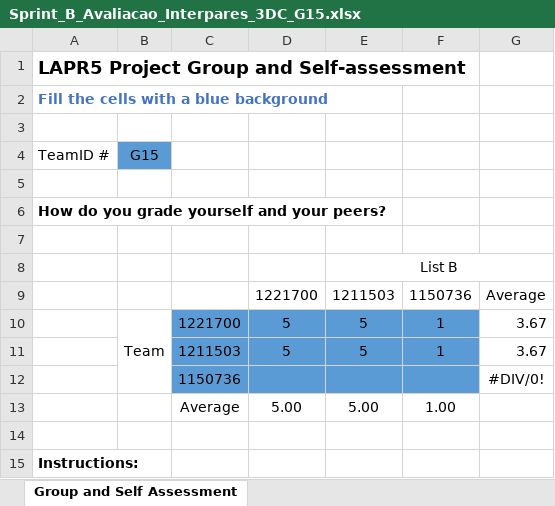
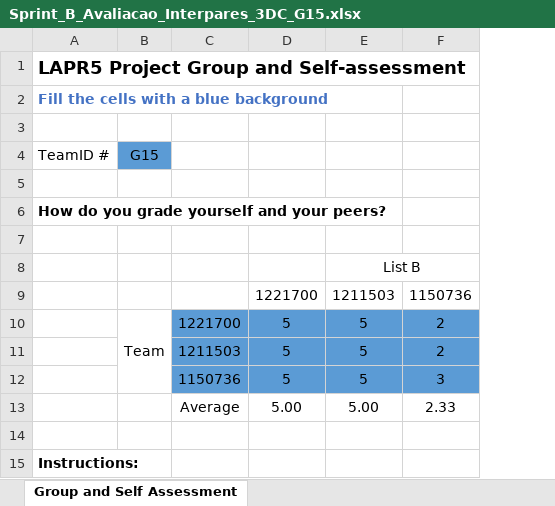
Before and after one commit to vscosousa/LAPR5_3DC_G15, an Excel workbook: docs/Sprint_B_Avaliacao_Interpares_3DC_G15.xlsx, sheet Group and Self Assessment, drawn as a sheet; only a part is shown; values as stored, in another font and other column widths than the file's, no borders; charts and pictures not drawn; removed rows and columns are numbered as before the commit, all else as after; the diff names each change by its address in the sheet, - before the commit and + after, or states it on an @@ line.

Commit message:
ref #2 Final sprint configuration and documentation
- Added burndown
- Fixed error with tests
- Added evaluation
- Fixed tests

```diff
--- a/docs/Sprint_B_Avaliacao_Interpares_3DC_G15.xlsx (sheet Group and Self Assessment)
+++ b/docs/Sprint_B_Avaliacao_Interpares_3DC_G15.xlsx (sheet Group and Self Assessment)
-column G, rows 9-11: Average | 3.67 | 3.67
-F10:F11: 1
+F10:F11: 2
-row 12:  |  | 1150736 |  |  |  | #DIV/0!
+row 12:  |  | 1150736 | 5 | 5 | 3
-F13: 1.00
+F13: 2.33
```
Also changed, not shown: charts or pictures, 9 other files.
